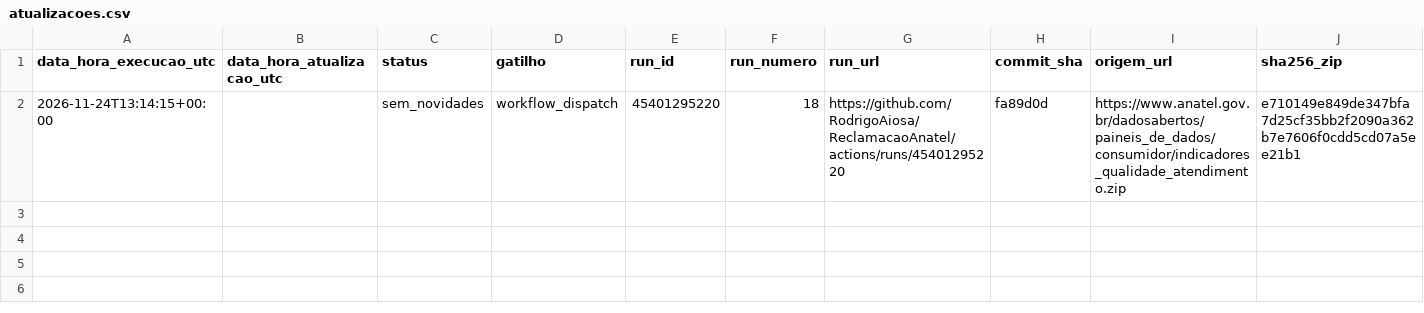
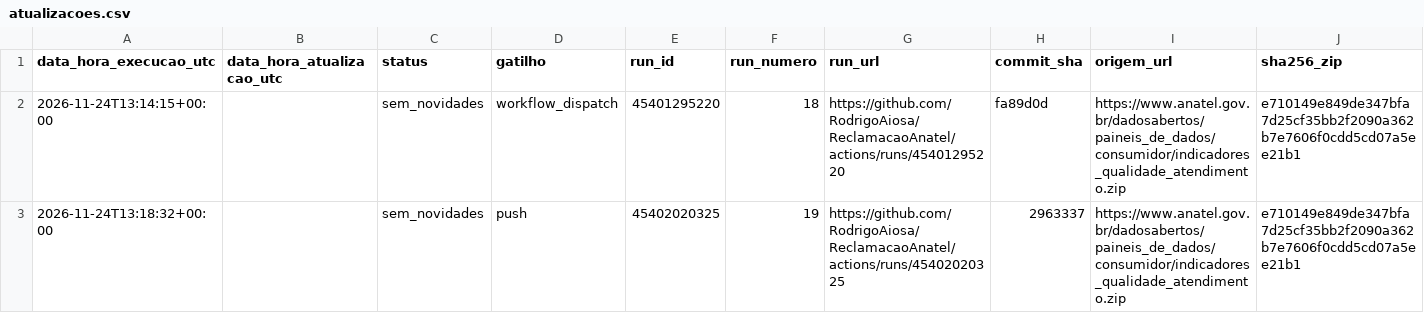
Before and after one commit to RodrigoAiosa/ReclamacaoAnatel, a CSV file: logs/atualizacoes.csv, drawn as a sheet; only a part is shown; rows hold the shown columns only; the diff names each change by its address in the sheet, - before the commit and + after, or states it on an @@ line.

```diff
--- a/logs/atualizacoes.csv
+++ b/logs/atualizacoes.csv
+row 3: 2026-11-24T13:18:32+00:00 |  | sem_novidades | push | 45402020325 | 19 | https://github.com/RodrigoAiosa/ReclamacaoAnatel/actions/runs/45402020325 | 2963337 | https://www.anatel.gov.br/dadosabertos/paineis_de_dados/consumidor/indicadores_qualidade_atendimento.zip | e710149e849de347bfa7d25cf35bb2f2090a362b7e7606f0cdd5cd07a5ee21b1
```
Also changed, not shown: 1 other file.
